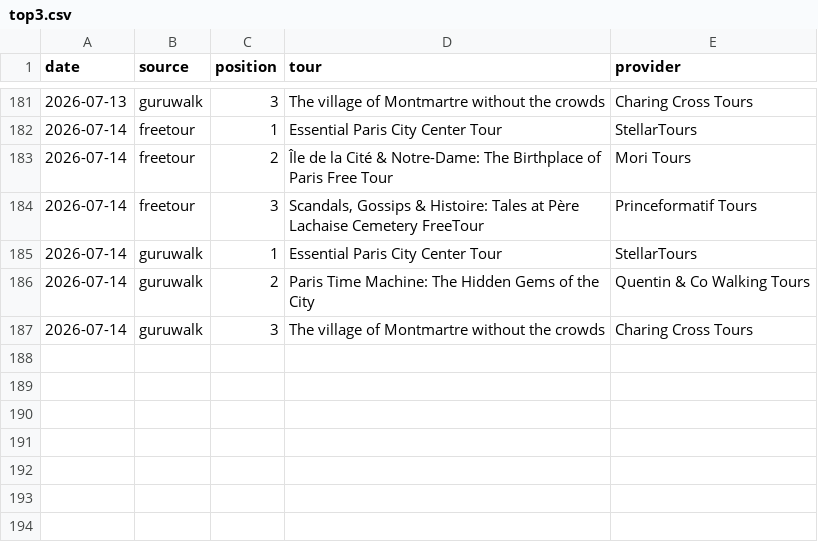
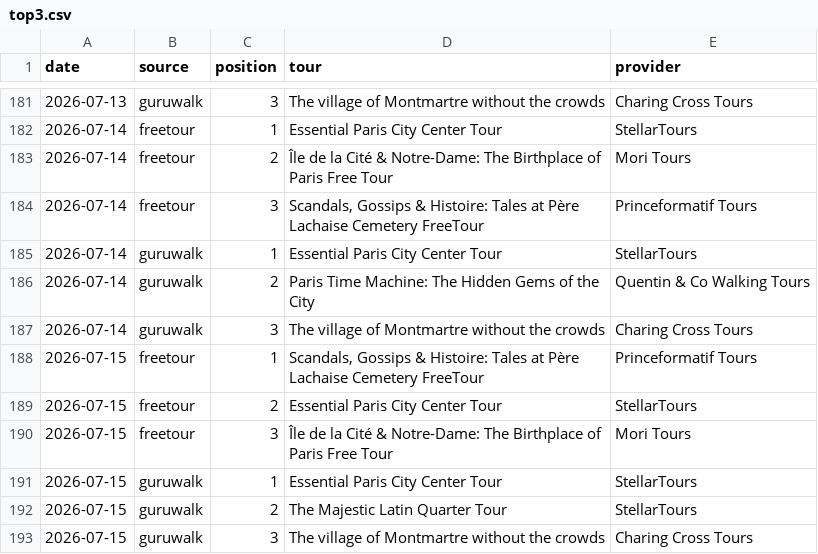
Before and after one commit to LR033/freetour-tracker, a CSV file: top3.csv, drawn as a sheet; only a part is shown, gaps mark what is left out.

```diff
--- a/top3.csv
+++ b/top3.csv
@@ -187 +187,7 @@ date,source,position,tour,provider
 2026-07-14,guruwalk,3,The village of Montmartre without the crowds,Charing Cross Tours
+2026-07-15,freetour,1,"Scandals, Gossips & Histoire: Tales at Père Lachaise Cemetery FreeTour",Princeformatif Tours
+2026-07-15,freetour,2,Essential Paris City Center Tour,StellarTours
+2026-07-15,freetour,3,Île de la Cité & Notre-Dame: The Birthplace of Paris Free Tour,Mori Tours
+2026-07-15,guruwalk,1,Essential Paris City Center Tour,StellarTours
+2026-07-15,guruwalk,2,The Majestic Latin Quarter Tour,StellarTours
+2026-07-15,guruwalk,3,The village of Montmartre without the crowds,Charing Cross Tours
```
Also changed, not shown: rankings.csv.
